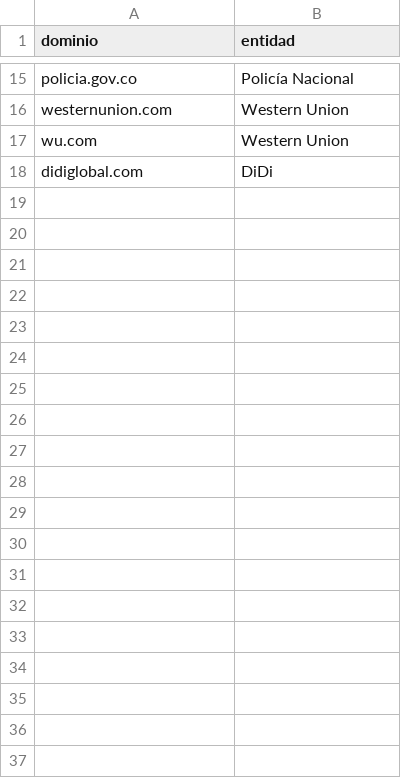
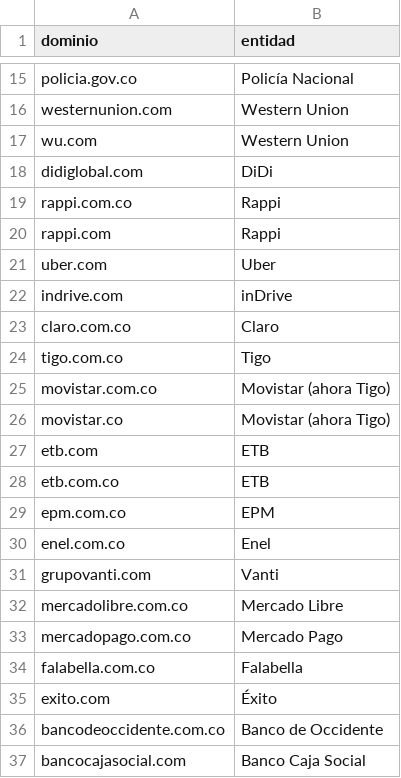
Before and after one commit to juannietocaceres/-Le-creo-, a CSV file: data/semillas/dominios_oficiales.csv, drawn as a sheet; only a part is shown, gaps mark what is left out; the diff covers the shown part only.

```diff
--- a/data/semillas/dominios_oficiales.csv
+++ b/data/semillas/dominios_oficiales.csv
@@ -18 +18,20 @@ wu.com,Western Union
 didiglobal.com,DiDi
+rappi.com.co,Rappi
+rappi.com,Rappi
+uber.com,Uber
+indrive.com,inDrive
+claro.com.co,Claro
+tigo.com.co,Tigo
+movistar.com.co,Movistar (ahora Tigo)
+movistar.co,Movistar (ahora Tigo)
+etb.com,ETB
+etb.com.co,ETB
+epm.com.co,EPM
+enel.com.co,Enel
+grupovanti.com,Vanti
+mercadolibre.com.co,Mercado Libre
+mercadopago.com.co,Mercado Pago
+falabella.com.co,Falabella
+exito.com,Éxito
+bancodeoccidente.com.co,Banco de Occidente
+bancocajasocial.com,Banco Caja Social
```
Also changed, not shown: 23 added rows elsewhere in this file, 9 other files.
